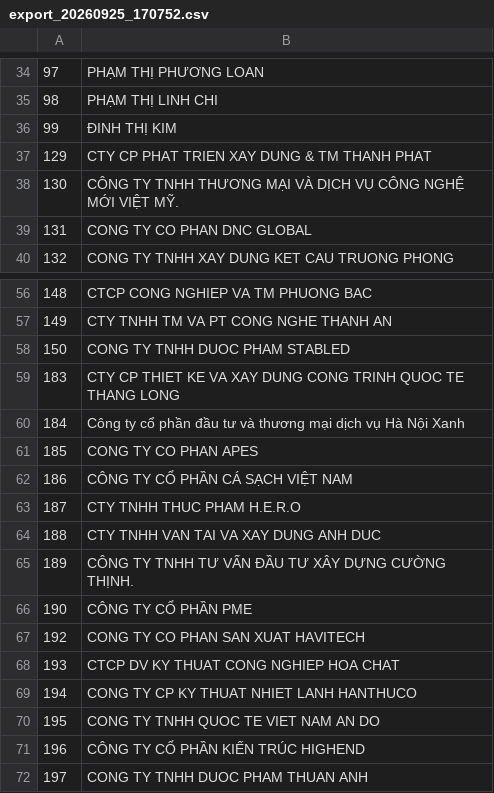
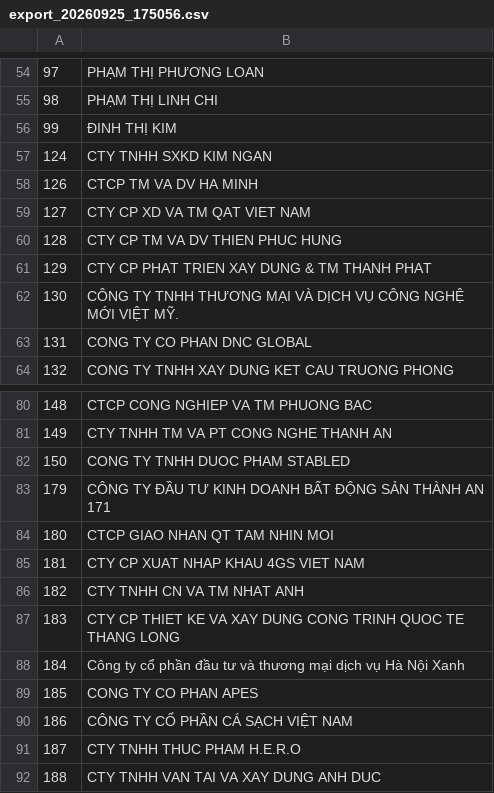
Before and after one commit to 23021813/lottery_lpmedia, a CSV file: quay-so/data/export_20260925_175056.csv (was quay-so/data/export_20260925_170752.csv), drawn as a sheet; only a part is shown, gaps mark what is left out; the shorter side is filled out with more unchanged rows; the diff covers the shown part only; the diff names each change by its address in the sheet, - before the commit and + after, or states it on an @@ line.

```diff
--- a/quay-so/data/export_20260925_170752.csv
+++ b/quay-so/data/export_20260925_175056.csv
+row 57: 124 | CTY TNHH SXKD KIM NGAN
+row 58: 126 | CTCP TM VA DV HA MINH
+row 59: 127 | CTY CP XD VA TM QAT VIET NAM
+row 60: 128 | CTY CP TM VA DV THIEN PHUC HUNG
+row 83: 179 | CÔNG TY ĐẦU TƯ KINH DOANH BẤT ĐỘNG SẢN THÀNH AN 171
+row 84: 180 | CTCP GIAO NHAN QT TAM NHIN MOI
+row 85: 181 | CTY CP XUAT NHAP KHAU 4GS VIET NAM
+row 86: 182 | CTY TNHH CN VA TM NHAT ANH
```
Also changed, not shown: 20 added rows and 1 edited cell elsewhere in this file, 4 other files.
